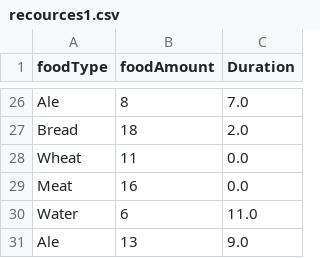
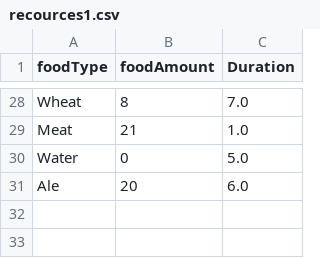
Before and after one commit to Undertune/SimpleGame, a CSV file: recources1.csv, drawn as a sheet; only a part is shown, gaps mark what is left out; removed rows and columns are numbered as before the commit, all else as after; the diff covers the shown part only; the diff names each change by its address in the sheet, - before the commit and + after, or states it on an @@ line.

```diff
--- a/recources1.csv
+++ b/recources1.csv
-A28 (foodType): Ale
+A28 (foodType): Wheat
-row 27: Bread | 18 | 2.0
-row 28: Wheat | 11 | 0.0
-B29 (foodAmount): 16
+B29 (foodAmount): 21
-C29 (Duration): 0.0
+C29 (Duration): 1.0
-B30 (foodAmount): 6
+B30 (foodAmount): 0
-C30 (Duration): 11.0
+C30 (Duration): 5.0
-B31 (foodAmount): 13
+B31 (foodAmount): 20
-C31 (Duration): 9.0
+C31 (Duration): 6.0
```
Also changed, not shown: 7 added rows, 5 removed rows and 20 edited cells elsewhere in this file, recources2.csv, 4 other files.
